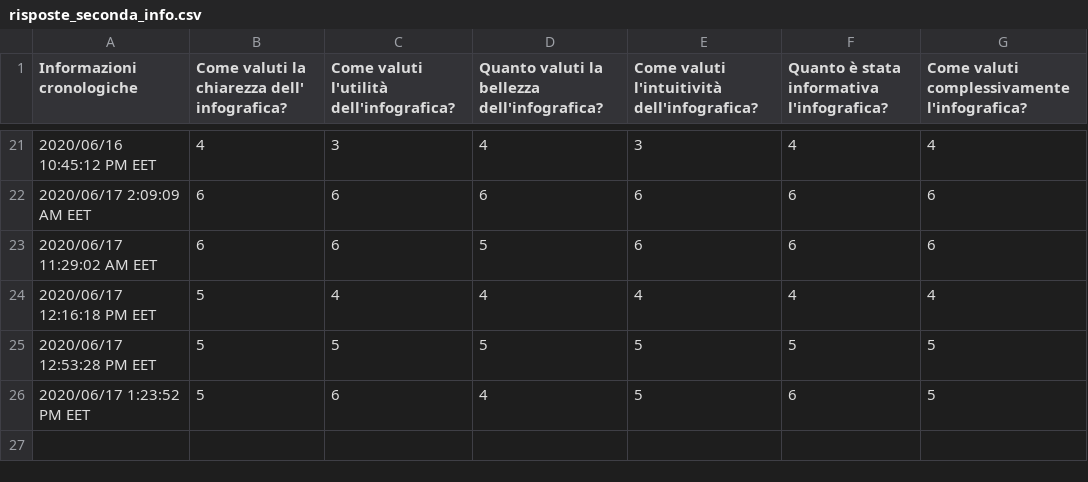
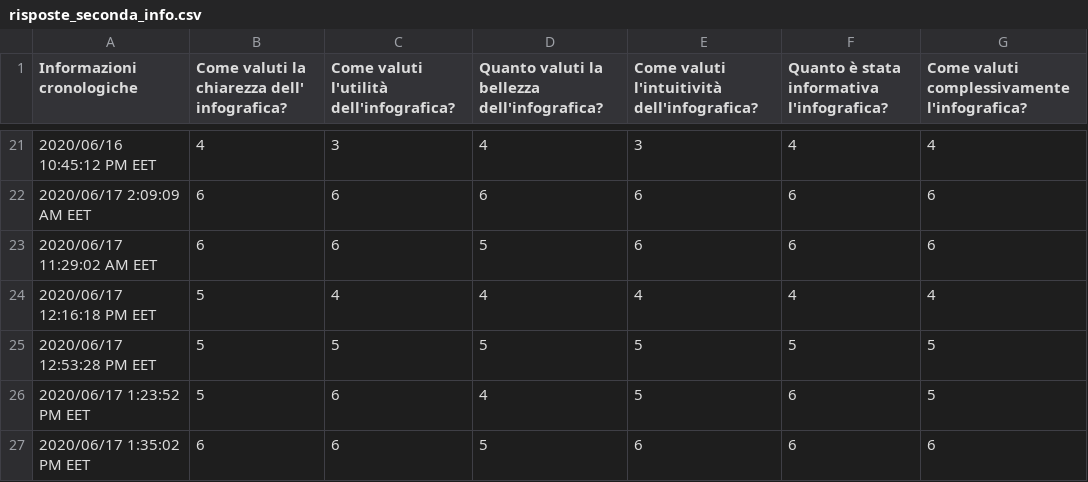
Before and after one commit to fedelux3/Youtube_trending_analysis, a CSV file: quality/risposte_seconda_info.csv, drawn as a sheet; only a part is shown, gaps mark what is left out; the diff names each change by its address in the sheet, - before the commit and + after, or states it on an @@ line.

```diff
--- a/quality/risposte_seconda_info.csv
+++ b/quality/risposte_seconda_info.csv
+row 27: 2020/06/17 1:35:02 PM EET | 6 | 6 | 5 | 6 | 6 | 6
```
Also changed, not shown: 9 other files.
